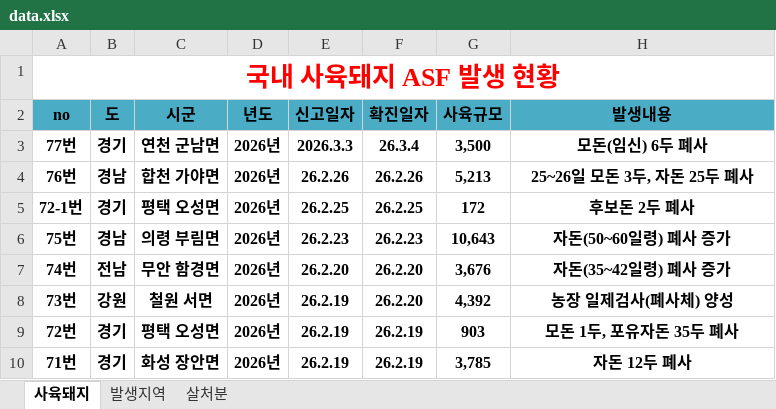
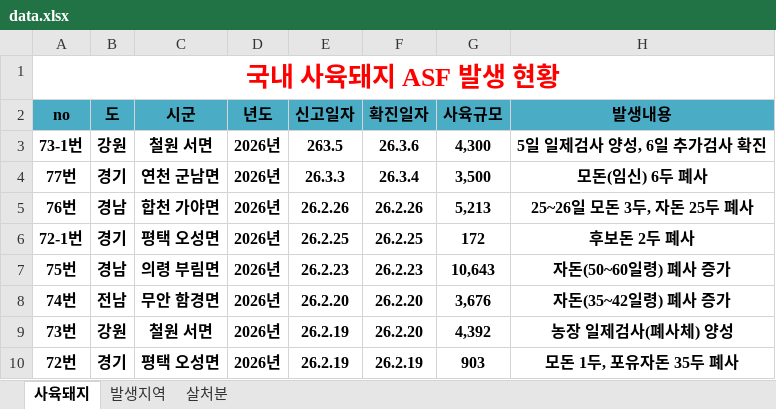
Before and after one commit to jinkiyun-create/asf-web, an Excel workbook: data.xlsx, sheet 사육돼지, drawn as a sheet; only a part is shown; the shorter side is filled out with more unchanged rows; values as stored, in another font and other column widths than the file's, no borders; addresses are those after the commit; the diff names each change by its address in the sheet, - before the commit and + after, or states it on an @@ line.

Commit message:
Add files via upload

```diff
--- a/data.xlsx (sheet 사육돼지)
+++ b/data.xlsx (sheet 사육돼지)
+row 3: 73-1번 | 강원 | 철원 서면 | 2026년 | 263.5 | 26.3.6 | 4,300 | 5일 일제검사 양성, 6일 추가검사 확진
-E4 (신고일자): 2026.3.3
+E4 (신고일자): 26.3.3
```
